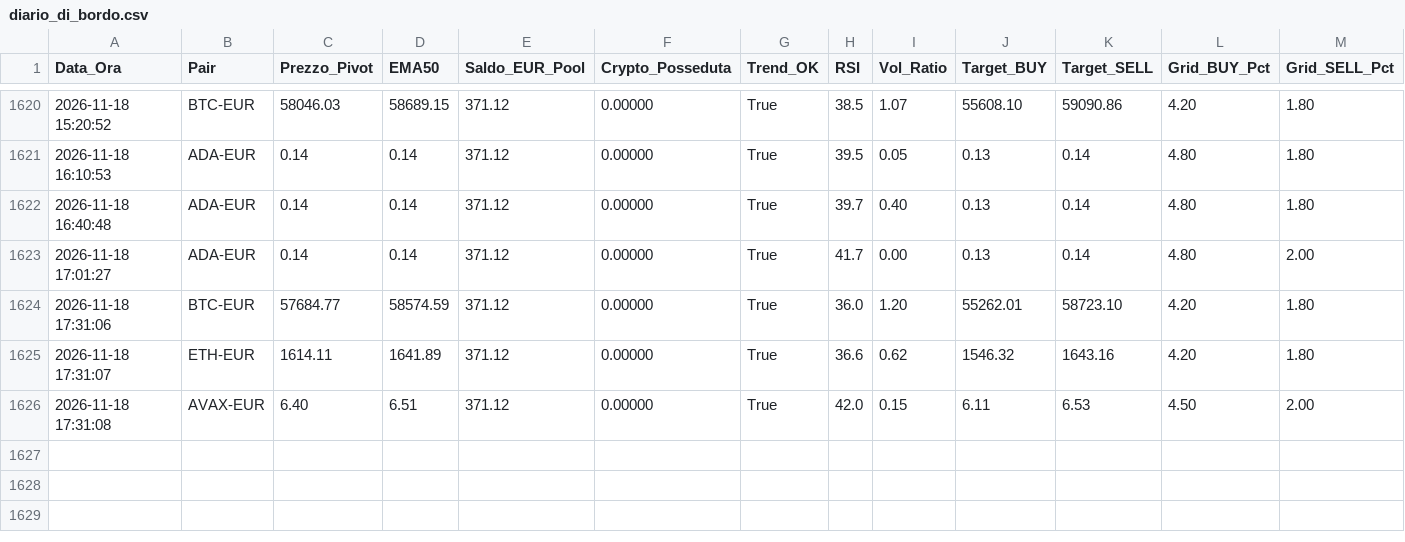
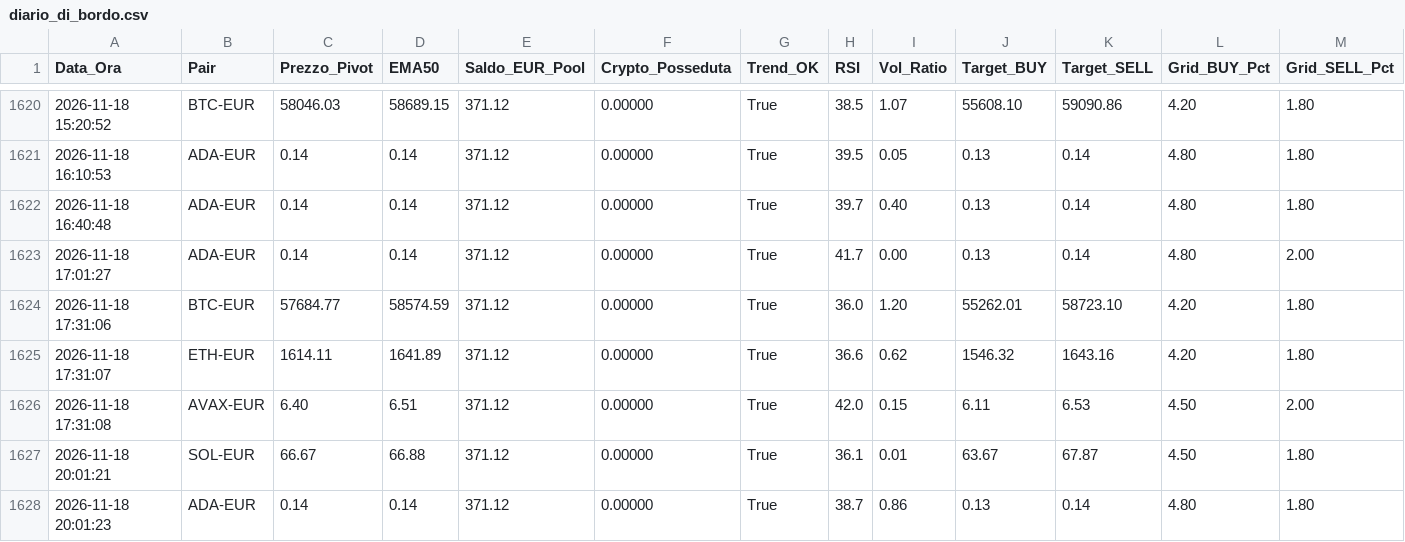
Before and after one commit to marcolalicata2017-oss/coinbase-grid-bot, a CSV file: diario_di_bordo.csv, drawn as a sheet; only a part is shown, gaps mark what is left out; rows hold the shown columns only; the diff names each change by its address in the sheet, - before the commit and + after, or states it on an @@ line.

Commit message:
📊 [AUTOMATION] Aggiornamento automatico report e diario

```diff
--- a/diario_di_bordo.csv
+++ b/diario_di_bordo.csv
+row 1627: 2026-11-18 20:01:21 | SOL-EUR | 66.67 | 66.88 | 371.12 | 0.00000 | True | 36.1 | 0.01 | 63.67 | 67.87 | 4.50 | 1.80
+row 1628: 2026-11-18 20:01:23 | ADA-EUR | 0.14 | 0.14 | 371.12 | 0.00000 | True | 38.7 | 0.86 | 0.13 | 0.14 | 4.80 | 1.80
```
